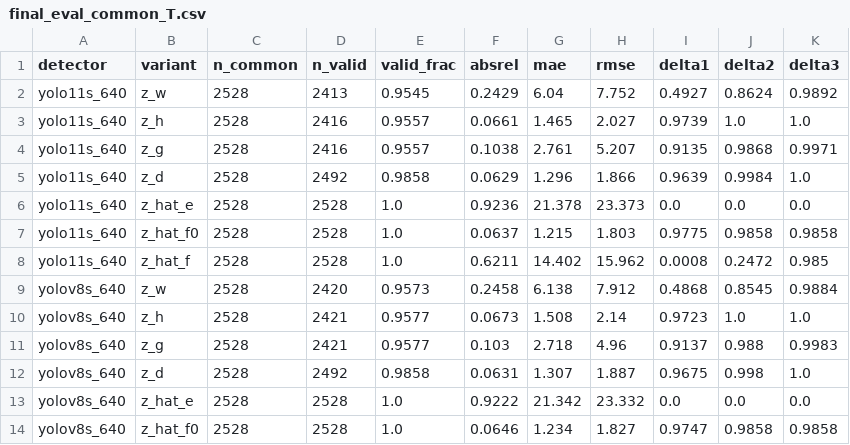
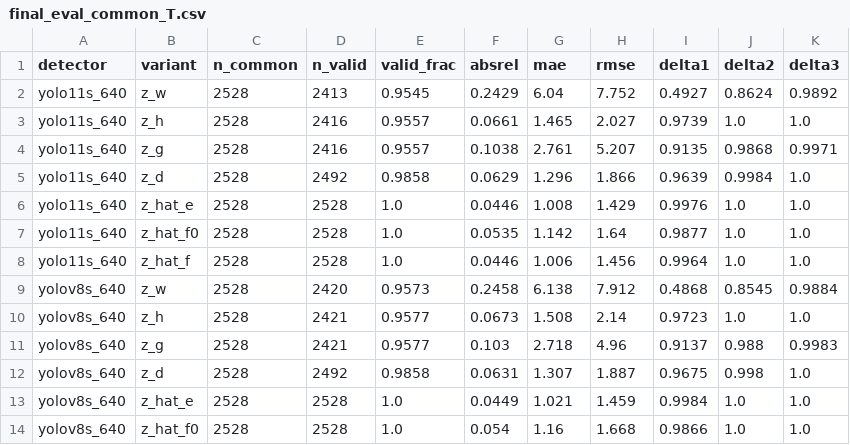
Before and after one commit to nguyenthang060706/Distance-Estimation-KITTI-YOLO, a CSV file: results/tables/final_eval_common_T.csv, drawn as a sheet; only a part is shown; the diff covers the shown part only.

```diff
--- a/results/tables/final_eval_common_T.csv
+++ b/results/tables/final_eval_common_T.csv
@@ -5,5 +5,5 @@ yolo11s_640,z_g,2528,2416,0.9557,0.1038,2.761,5.207,0.9135,0.9868,0.9971
 yolo11s_640,z_d,2528,2492,0.9858,0.0629,1.296,1.866,0.9639,0.9984,1.0
-yolo11s_640,z_hat_e,2528,2528,1.0,0.9236,21.378,23.373,0.0,0.0,0.0
-yolo11s_640,z_hat_f0,2528,2528,1.0,0.0637,1.215,1.803,0.9775,0.9858,0.9858
-yolo11s_640,z_hat_f,2528,2528,1.0,0.6211,14.402,15.962,0.0008,0.2472,0.985
+yolo11s_640,z_hat_e,2528,2528,1.0,0.0446,1.008,1.429,0.9976,1.0,1.0
+yolo11s_640,z_hat_f0,2528,2528,1.0,0.0535,1.142,1.64,0.9877,1.0,1.0
+yolo11s_640,z_hat_f,2528,2528,1.0,0.0446,1.006,1.456,0.9964,1.0,1.0
 yolov8s_640,z_w,2528,2420,0.9573,0.2458,6.138,7.912,0.4868,0.8545,0.9884
@@ -12,3 +12,3 @@ yolov8s_640,z_g,2528,2421,0.9577,0.103,2.718,4.96,0.9137,0.988,0.9983
 yolov8s_640,z_d,2528,2492,0.9858,0.0631,1.307,1.887,0.9675,0.998,1.0
-yolov8s_640,z_hat_e,2528,2528,1.0,0.9222,21.342,23.332,0.0,0.0,0.0
-yolov8s_640,z_hat_f0,2528,2528,1.0,0.0646,1.234,1.827,0.9747,0.9858,0.9858
+yolov8s_640,z_hat_e,2528,2528,1.0,0.0449,1.021,1.459,0.9984,1.0,1.0
+yolov8s_640,z_hat_f0,2528,2528,1.0,0.054,1.16,1.668,0.9866,1.0,1.0
```
Also changed, not shown: 24 edited cells elsewhere in this file, results/tables/final_eval_bootstrap_T.csv, results/tables/final_eval_main_T.csv, 39 other files.
